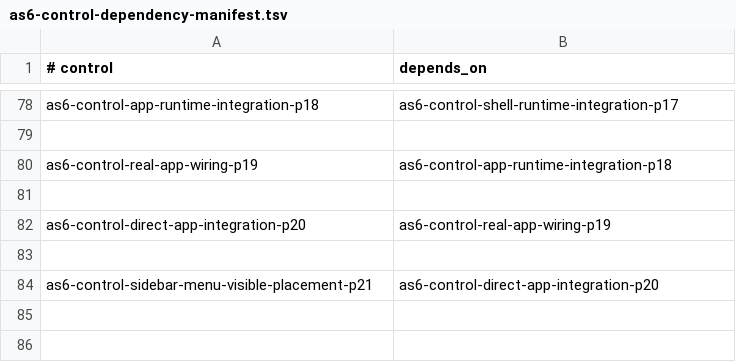
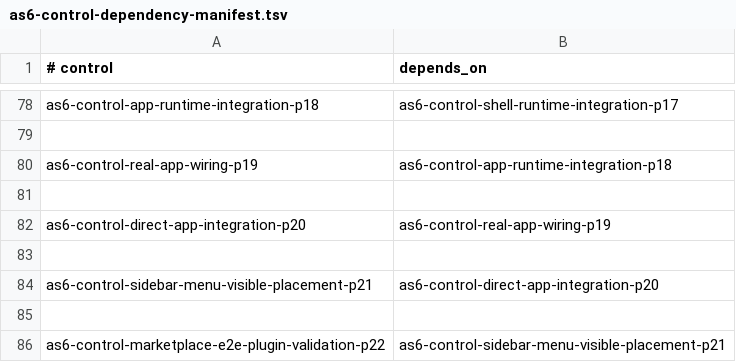
Before and after one commit to sirius11101969/ai-platform, a TSV file: ops/registry/as6-control-dependency-manifest.tsv, drawn as a sheet; only a part is shown, gaps mark what is left out.

Commit message:
feat: add AS6 marketplace e2e plugin validation p22

```diff
--- a/ops/registry/as6-control-dependency-manifest.tsv
+++ b/ops/registry/as6-control-dependency-manifest.tsv
@@ -84 +84,3 @@ as6-control-direct-app-integration-p20	as6-control-real-app-wiring-p19
 as6-control-sidebar-menu-visible-placement-p21	as6-control-direct-app-integration-p20
+
+as6-control-marketplace-e2e-plugin-validation-p22	as6-control-sidebar-menu-visible-placement-p21
```
Also changed, not shown: 13 other files.
